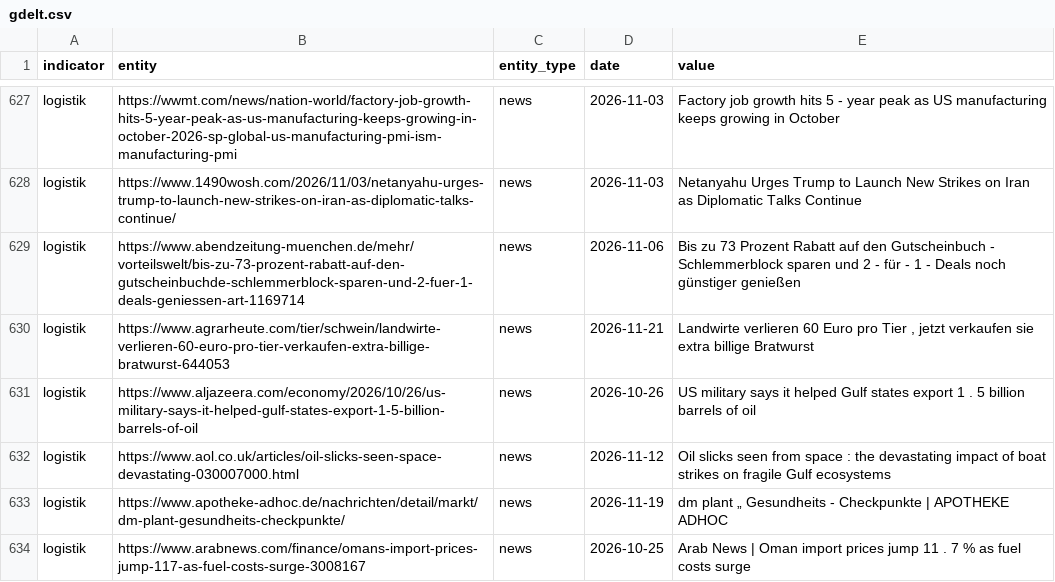
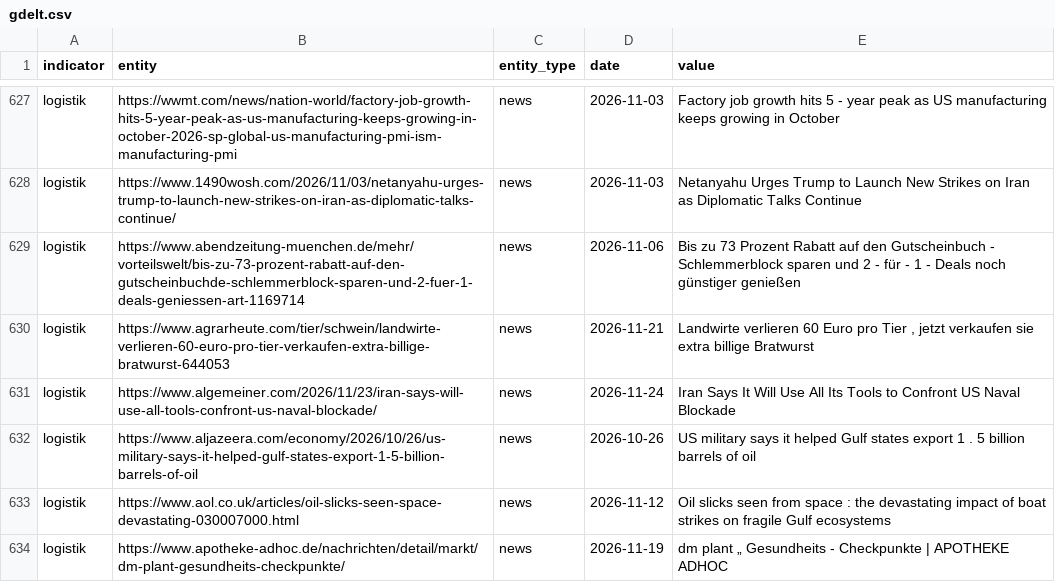
Before and after one commit to Delta6616/OneWorldInitiative, a CSV file: data/gdelt.csv, drawn as a sheet; only a part is shown, gaps mark what is left out; the shorter side is filled out with more unchanged rows; the diff names each change by its address in the sheet, - before the commit and + after, or states it on an @@ line.

```diff
--- a/data/gdelt.csv
+++ b/data/gdelt.csv
+row 631: logistik | https://www.algemeiner.com/2026/11/23/iran-says-will-use-all-tools-confront-us-naval-blockade/ | news | 2026-11-24 | Iran Says It Will Use All Its Tools to Confront US Naval Blockade
```
Also changed, not shown: 6 other files.
